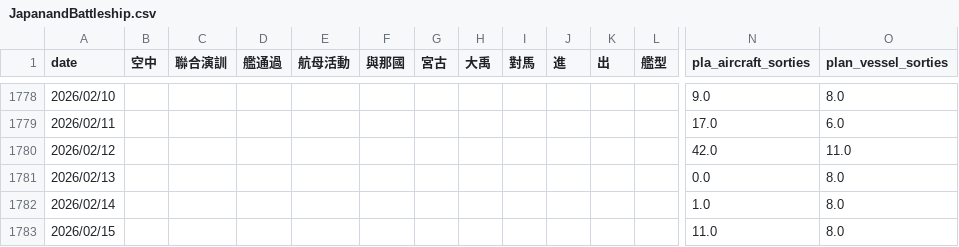
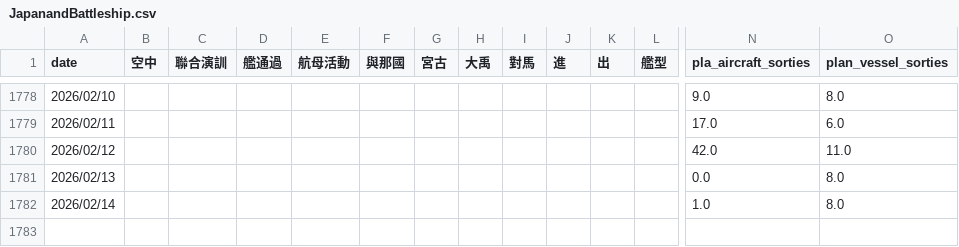
Before and after one commit to s0914712/pla-data-dashboard, a CSV file: data/JapanandBattleship.csv, drawn as a sheet; only a part is shown, gaps mark what is left out; rows hold the shown columns only; the diff names each change by its address in the sheet, - before the commit and + after, or states it on an @@ line.

Commit message:
Update JapanandBattleship.csv

```diff
--- a/data/JapanandBattleship.csv
+++ b/data/JapanandBattleship.csv
-row 1783: 2026/02/15 |  |  |  |  |  |  |  |  |  |  |  | 11.0 | 8.0
```
